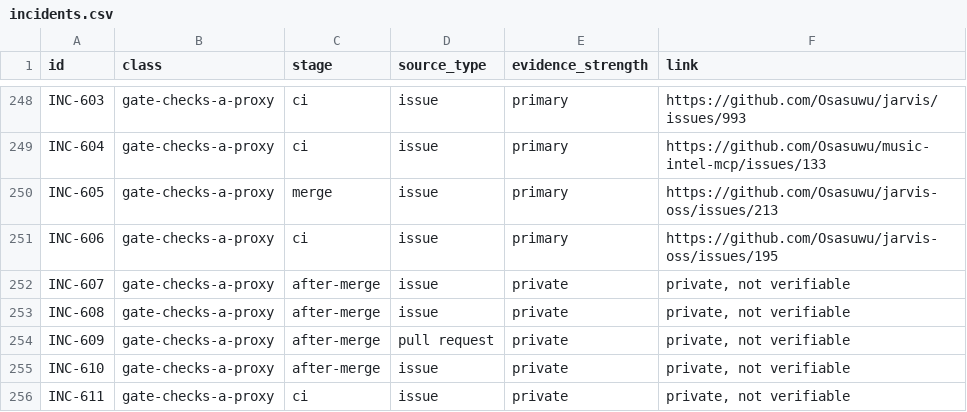
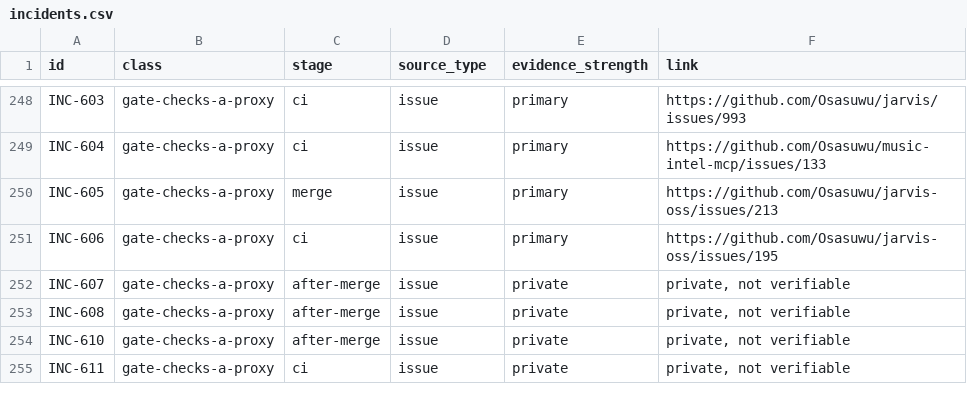
Before and after one commit to Osasuwu/ai-dev-failure-classes, a CSV file: incidents/incidents.csv, drawn as a sheet; only a part is shown, gaps mark what is left out; the diff names each change by its address in the sheet, - before the commit and + after, or states it on an @@ line.

```diff
--- a/incidents/incidents.csv
+++ b/incidents/incidents.csv
-row 254: INC-609 | gate-checks-a-proxy | after-merge | pull request | private | private, not verifiable
```
Also changed, not shown: 2 other files.
